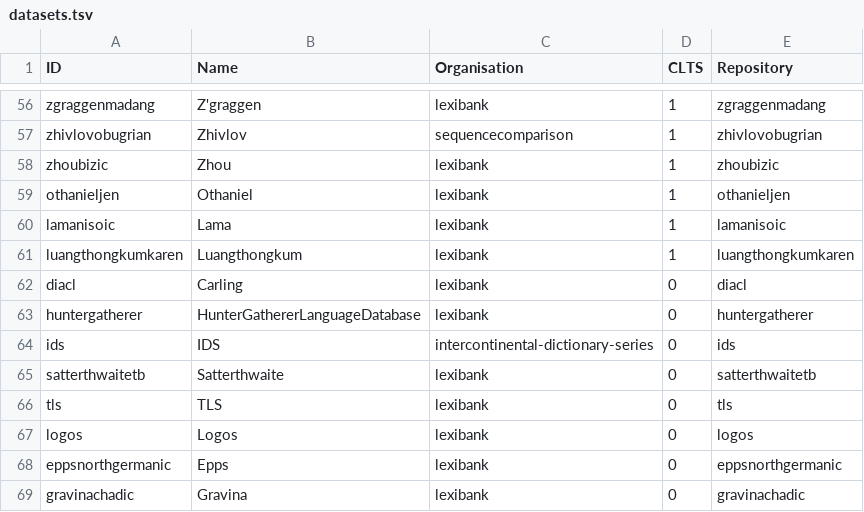
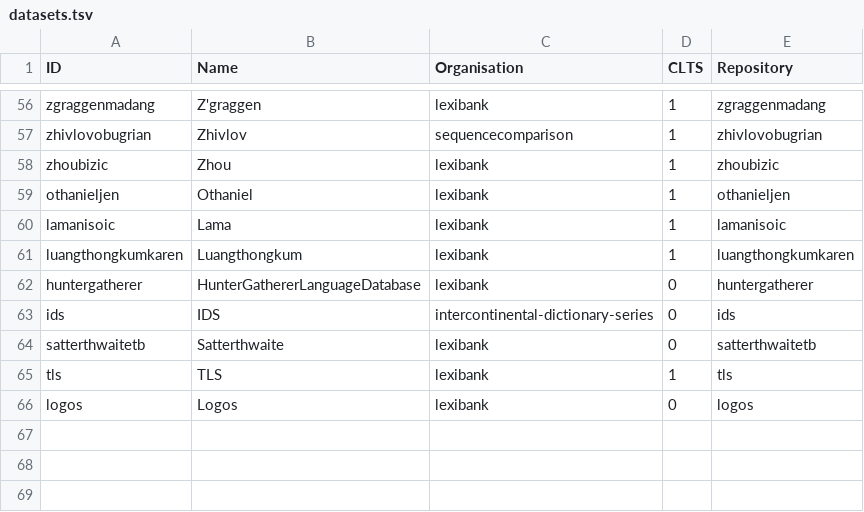
Before and after one commit to clics/clicsbp, a TSV file: etc/datasets.tsv, drawn as a sheet; only a part is shown, gaps mark what is left out.

Commit message:
Update datasets

```diff
--- a/etc/datasets.tsv
+++ b/etc/datasets.tsv
@@ -61,3 +61,2 @@ lamanisoic	Lama	lexibank	1	lamanisoic
 luangthongkumkaren	Luangthongkum	lexibank	1	luangthongkumkaren
-diacl	Carling	lexibank	0	diacl
 huntergatherer	HunterGathererLanguageDatabase	lexibank	0	huntergatherer
@@ -65,5 +64,3 @@ ids	IDS	intercontinental-dictionary-series	0	ids
 satterthwaitetb	Satterthwaite	lexibank	0	satterthwaitetb
-tls	TLS	lexibank	0	tls
+tls	TLS	lexibank	1	tls
 logos	Logos	lexibank	0	logos
-eppsnorthgermanic	Epps	lexibank	0	eppsnorthgermanic
-gravinachadic	Gravina	lexibank	0	gravinachadic
```
